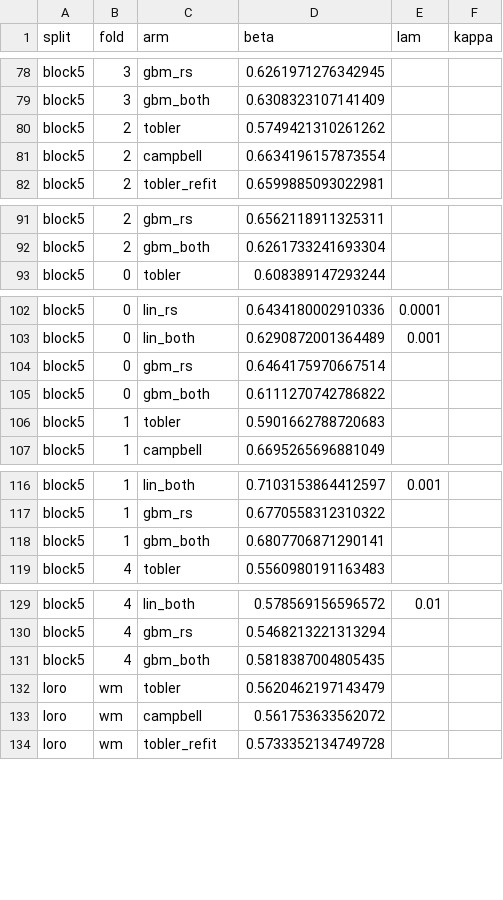
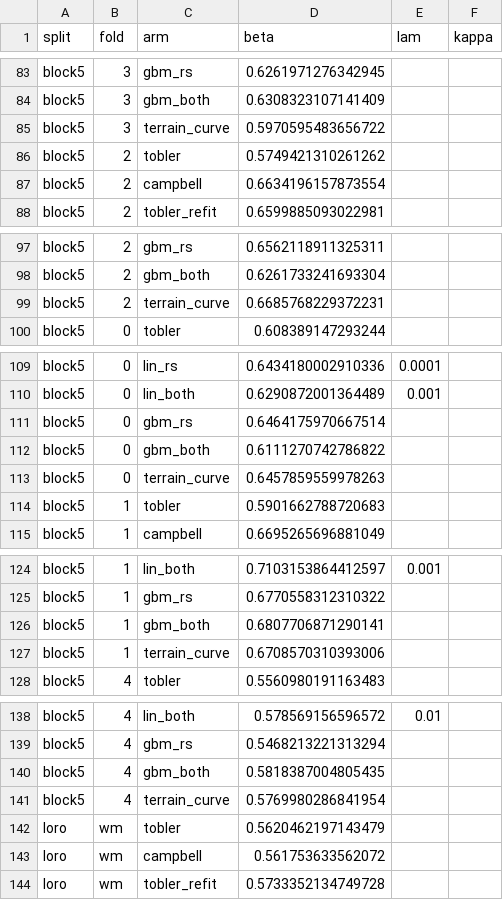
Before and after one commit to Brian24NX/GeoAI, a CSV file: travel-speed-gate1/results/t3_harness_terrain5m/knobs.csv, drawn as a sheet; only a part is shown, gaps mark what is left out; the diff covers the shown part only; the diff names each change by its address in the sheet, - before the commit and + after, or states it on an @@ line.

```diff
--- a/travel-speed-gate1/results/t3_harness_terrain5m/knobs.csv
+++ b/travel-speed-gate1/results/t3_harness_terrain5m/knobs.csv
+row 85: block5 | 3 | terrain_curve | 0.5970595483656722
+row 99: block5 | 2 | terrain_curve | 0.6685768229372231
+row 113: block5 | 0 | terrain_curve | 0.6457859559978263
+row 127: block5 | 1 | terrain_curve | 0.6708570310393006
+row 141: block5 | 4 | terrain_curve | 0.5769980286841954
```
Also changed, not shown: 22 added rows elsewhere in this file, travel-speed-gate1/results/t3_harness_terrain5m/loro_by_region.csv, travel-speed-gate1/results/t3_harness_terrain5m/metrics.csv, 17 other files.
